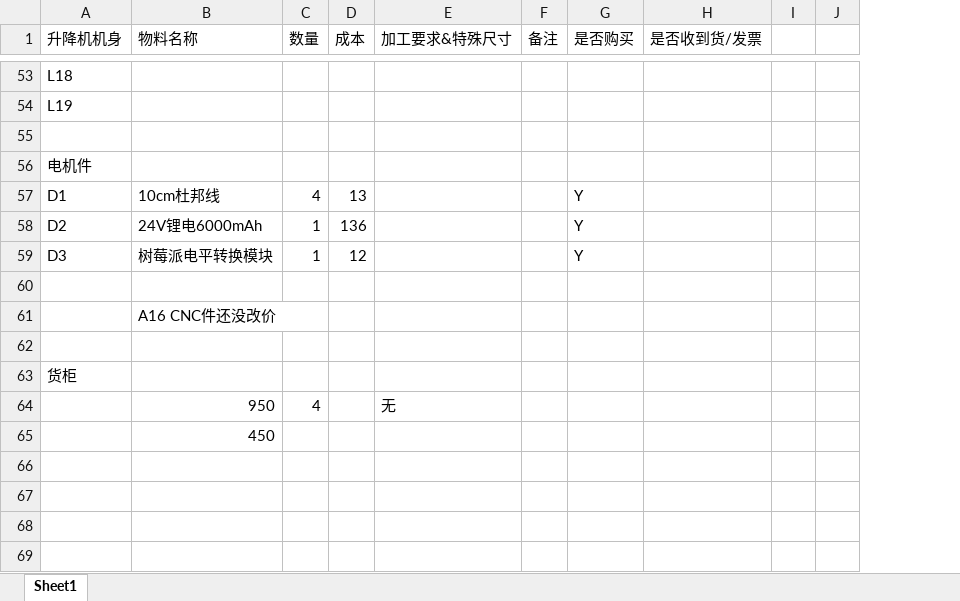
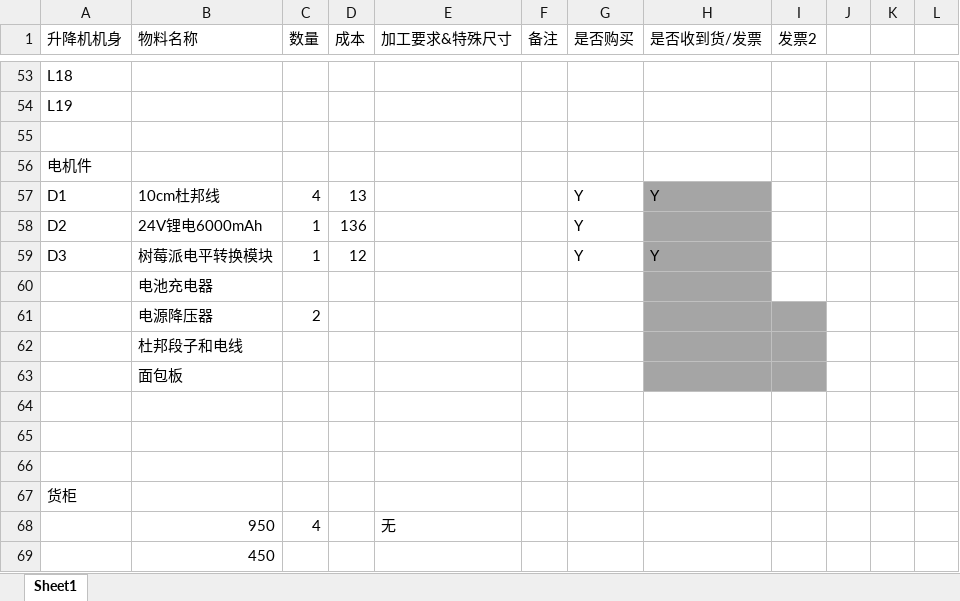
Before and after one commit to ShUiTa1/SeniorDesign_DeliveryDrone, an Excel workbook: Models/升降机模型/小型尺寸建模装配图/Lifter_BOM.xlsx, sheet Sheet1, drawn as a sheet; only a part is shown, gaps mark what is left out; values as stored, in another font and other column widths than the file's, no borders; addresses are those after the commit; the diff covers the shown part only; the diff names each change by its address in the sheet, - before the commit and + after, or states it on an @@ line.

```diff
--- a/Models/升降机模型/小型尺寸建模装配图/Lifter_BOM.xlsx (sheet Sheet1)
+++ b/Models/升降机模型/小型尺寸建模装配图/Lifter_BOM.xlsx (sheet Sheet1)
+column I (发票2), empty
+column J, empty
-H57 (是否收到货/发票): (empty)
+H57 (是否收到货/发票): Y
-H57:H59 fill: none
+H57:H59 fill: #A5A5A5
-H59 (是否收到货/发票): (empty)
+H59 (是否收到货/发票): Y
+row 60:  | 电池充电器
+row 61:  | 电源降压器 | 2
+row 62:  | 杜邦段子和电线
+row 63:  | 面包板
-B65 (物料名称): A16 CNC件还没改价
+B65 (物料名称): (empty)
```
Also changed, not shown: 12 edited cells and cell formats elsewhere in this sheet, 34 other files.
